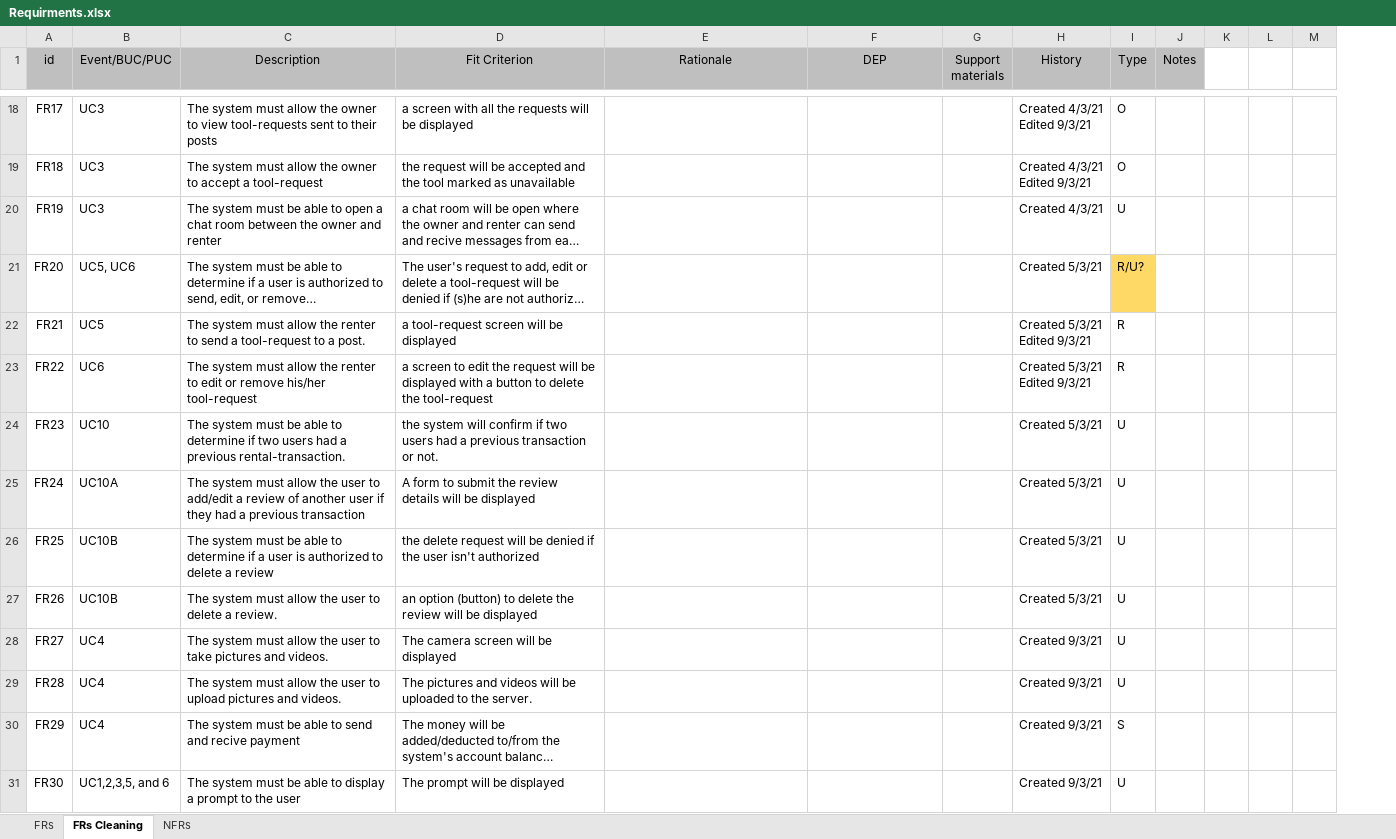
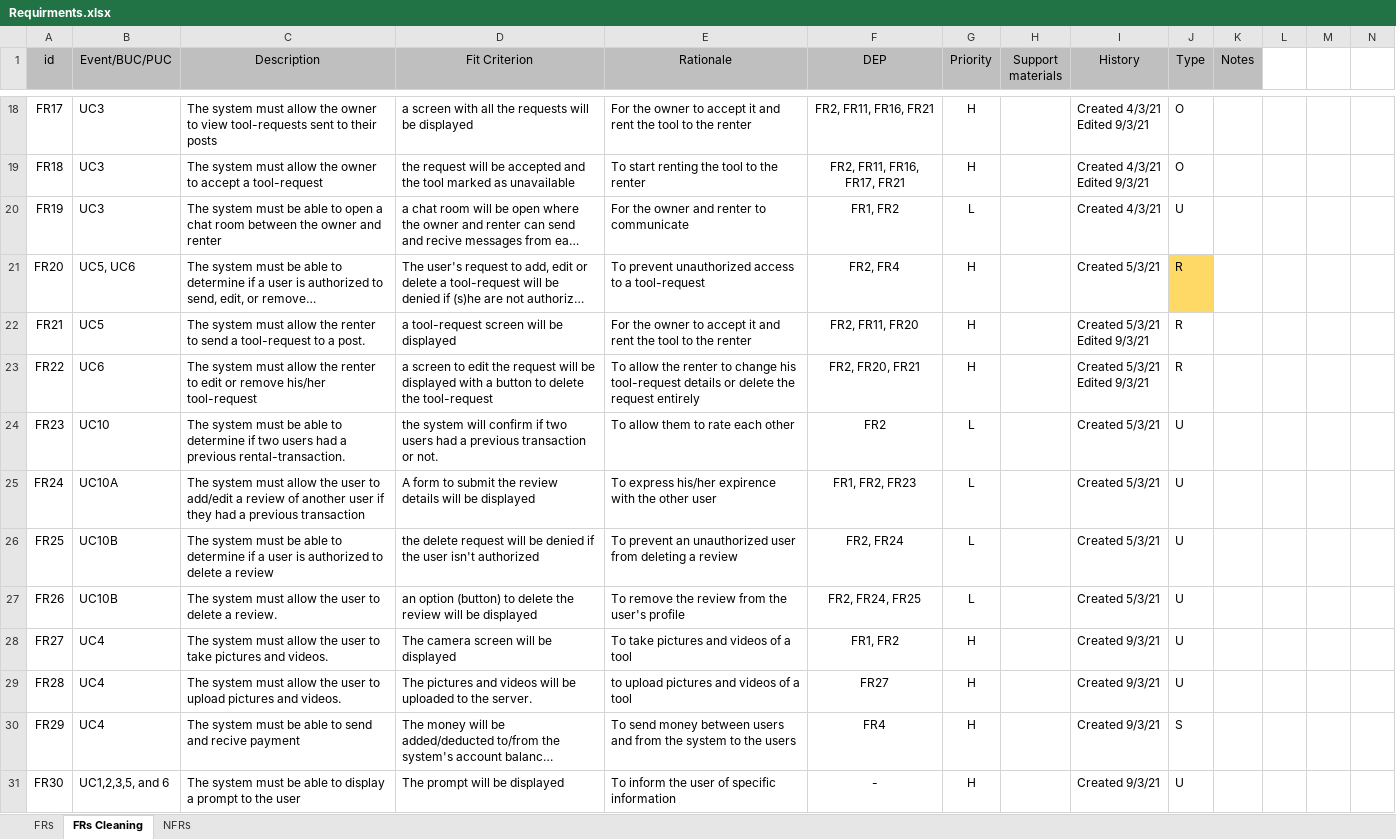
Before and after one commit to ElforL/Graduation-Project, an Excel workbook: Requirements/Requirments.xlsx, sheet FRs Cleaning, drawn as a sheet; only a part is shown, gaps mark what is left out; long unchanged cells end in …; values as stored, in another font and other column widths than the file's, no borders; addresses are those after the commit; the diff covers the shown part only; the diff names each change by its address in the sheet, - before the commit and + after, or states it on an @@ line.

```diff
--- a/Requirements/Requirments.xlsx (sheet FRs Cleaning)
+++ b/Requirements/Requirments.xlsx (sheet FRs Cleaning)
+column G (Priority), rows 18-31: H | H | L | H | H | H | L | L | L | L | H | H | H | H
-E18 (Rationale): (empty)
+E18 (Rationale): For the owner to accept it and rent the tool to the renter
-F18 (DEP): (empty)
+F18 (DEP): FR2, FR11, FR16, FR21
-E19 (Rationale): (empty)
+E19 (Rationale): To start renting the tool to the renter
-F19 (DEP): (empty)
+F19 (DEP): FR2, FR11, FR16, FR17, FR21
-E20 (Rationale): (empty)
+E20 (Rationale): For the owner and renter to communicate
-F20 (DEP): (empty)
+F20 (DEP): FR1, FR2
-E21 (Rationale): (empty)
+E21 (Rationale): To prevent unauthorized access to a tool-request
-F21 (DEP): (empty)
+F21 (DEP): FR2, FR4
-J21 (Type): R/U?
+J21 (Type): R
-E22 (Rationale): (empty)
+E22 (Rationale): For the owner to accept it and rent the tool to the renter
-F22 (DEP): (empty)
+F22 (DEP): FR2, FR11, FR20
-E23 (Rationale): (empty)
+E23 (Rationale): To allow the renter to change his tool-request details or delete the request entirely
-F23 (DEP): (empty)
+F23 (DEP): FR2, FR20, FR21
-E24 (Rationale): (empty)
+E24 (Rationale): To allow them to rate each other
-F24 (DEP): (empty)
+F24 (DEP): FR2
-E25 (Rationale): (empty)
+E25 (Rationale): To express his/her expirence with the other user
-F25 (DEP): (empty)
+F25 (DEP): FR1, FR2, FR23
-E26 (Rationale): (empty)
+E26 (Rationale): To prevent an unauthorized user from deleting a review
-F26 (DEP): (empty)
+F26 (DEP): FR2, FR24
-E27 (Rationale): (empty)
+E27 (Rationale): To remove the review from the user's profile
-F27 (DEP): (empty)
+F27 (DEP): FR2, FR24, FR25
-E28 (Rationale): (empty)
+E28 (Rationale): To take pictures and videos of a tool
-F28 (DEP): (empty)
+F28 (DEP): FR1, FR2
-E29 (Rationale): (empty)
+E29 (Rationale): to upload pictures and videos of a tool
-F29 (DEP): (empty)
+F29 (DEP): FR27
-E30 (Rationale): (empty)
+E30 (Rationale): To send money between users and from the system to the users
-F30 (DEP): (empty)
+F30 (DEP): FR4
-E31 (Rationale): (empty)
+E31 (Rationale): To inform the user of specific information
-F31 (DEP): (empty)
+F31 (DEP): -
```
Also changed, not shown: 16 removed rows and 54 edited cells elsewhere in this sheet, sheet FRs, 1 other file.
